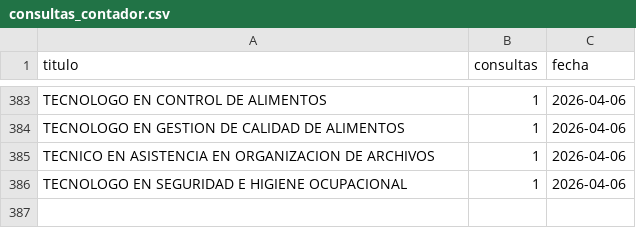
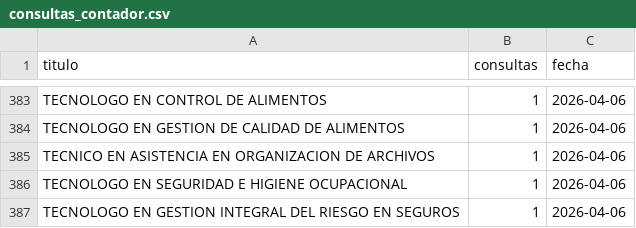
Before and after one commit to usanjosedocumentos-svg/validatitulos, a CSV file: consultas_contador.csv, drawn as a sheet; only a part is shown, gaps mark what is left out.

Commit message:
Consulta: TECNOLOGO EN GESTION INTEGRAL DEL RIESGO

```diff
--- a/consultas_contador.csv
+++ b/consultas_contador.csv
@@ -386 +386,2 @@
 "TECNOLOGO EN SEGURIDAD E HIGIENE OCUPACIONAL","1","2026-04-06"
+"TECNOLOGO EN GESTION INTEGRAL DEL RIESGO EN SEGUROS","1","2026-04-06"
```
